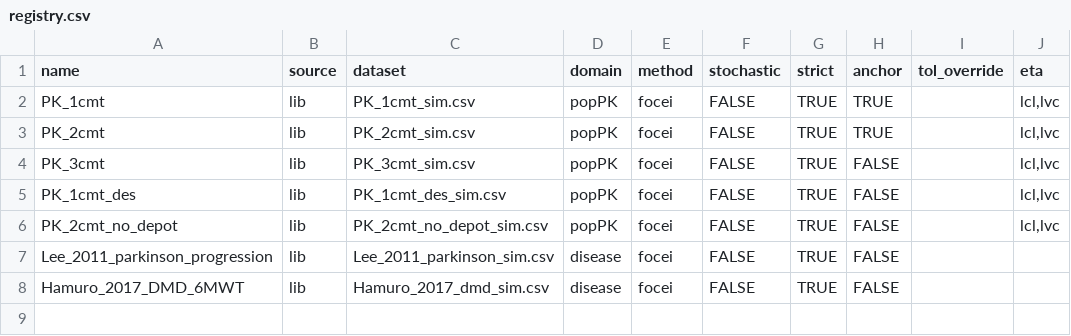
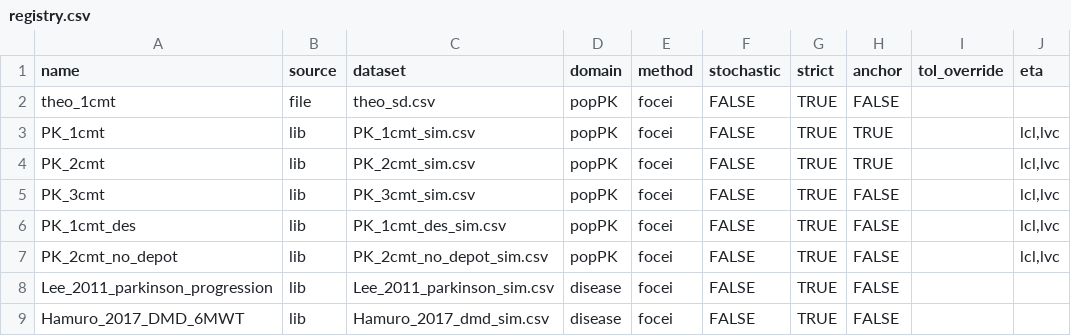
Before and after one commit to nlmixr2/nlmixr2qual, a CSV file: inst/models/registry.csv, drawn as a sheet; the diff names each change by its address in the sheet, - before the commit and + after, or states it on an @@ line.

```diff
--- a/inst/models/registry.csv
+++ b/inst/models/registry.csv
+row 2: theo_1cmt | file | theo_sd.csv | popPK | focei | FALSE | TRUE | FALSE
```
Also changed, not shown: 6 other files.
